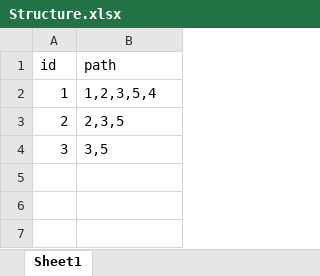
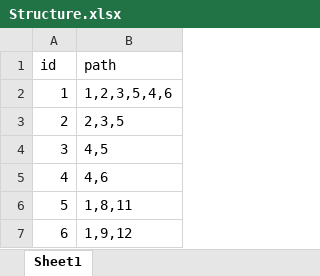
Before and after one commit to hoangnd689x/RoleNxtAdmin, an Excel workbook: Structure.xlsx, sheet Sheet1, drawn as a sheet; values as stored, in another font and other column widths than the file's, no borders; the diff names each change by its address in the sheet, - before the commit and + after, or states it on an @@ line.

```diff
--- a/Structure.xlsx (sheet Sheet1)
+++ b/Structure.xlsx (sheet Sheet1)
-B2 (path): 1,2,3,5,4
+B2 (path): 1,2,3,5,4,6
-B4 (path): 3,5
+B4 (path): 4,5
+row 5: 4 | 4,6
+row 6: 5 | 1,8,11
+row 7: 6 | 1,9,12
```
Also changed, not shown: Department.xlsx, Position.xlsx, 19 other files.
